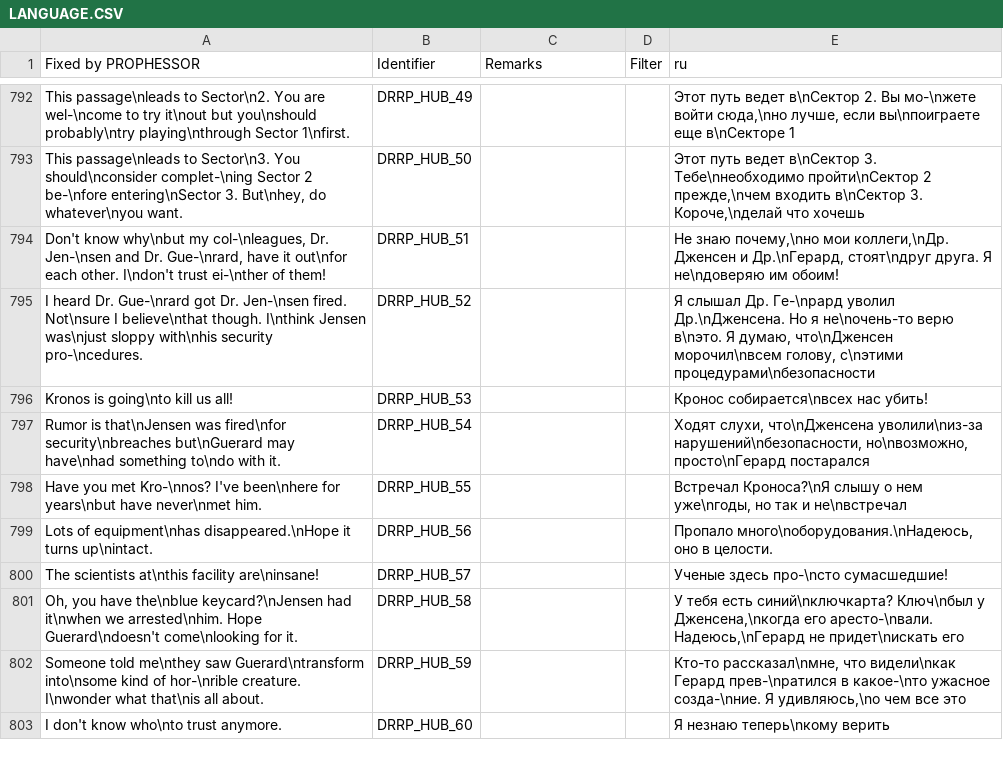
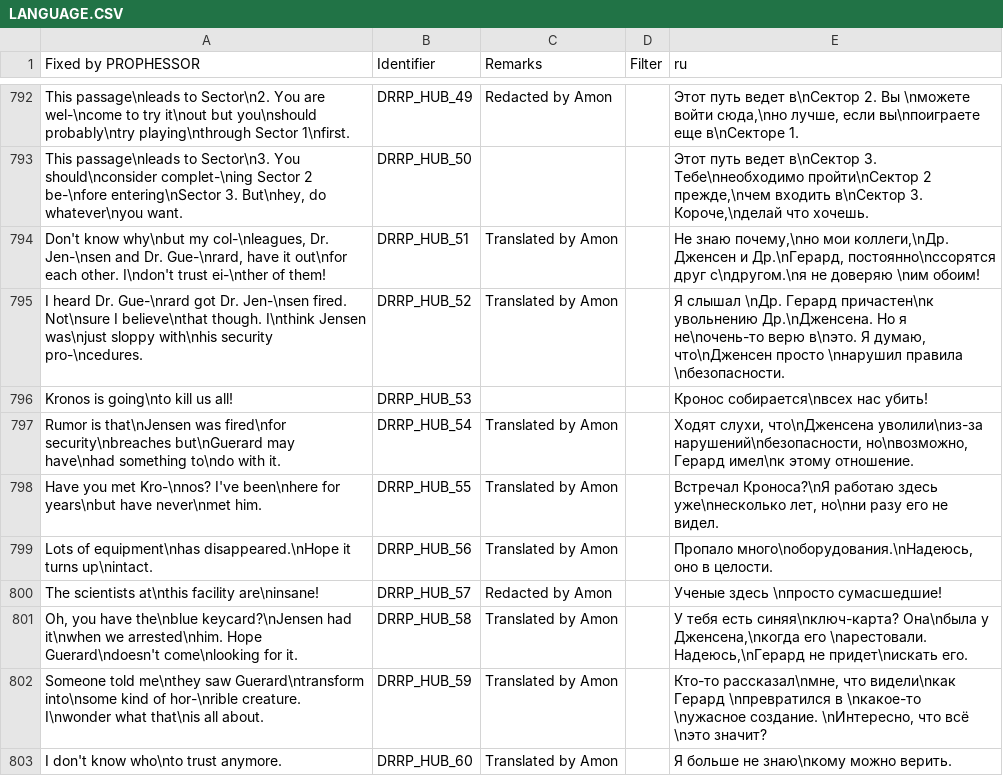
Before and after one commit to DRRP-Team/DRRP, a CSV file: LANGUAGE.CSV, drawn as a sheet; only a part is shown, gaps mark what is left out; the diff covers the shown part only; the diff names each change by its address in the sheet, - before the commit and + after, or states it on an @@ line.

```diff
--- a/LANGUAGE.CSV
+++ b/LANGUAGE.CSV
-C792 (Remarks): (empty)
+C792 (Remarks): Redacted by Amon
-E792 (ru): …2. Вы мо-\nжете войти сюда,\nно лучше, если вы\nпоиграете еще в\nСекторе 1
+E792 (ru): …2. Вы \nможете войти сюда,\nно лучше, если вы\nпоиграете еще в\nСекторе 1.
-E793 (ru): …Короче,\nделай что хочешь
+E793 (ru): …Короче,\nделай что хочешь.
-C794:C795 (Remarks): (empty)
+C794:C795 (Remarks): Translated by Amon
-E794 (ru): …и Др.\nГерард, стоят\nдруг друга. Я не\nдоверяю им обоим!
+E794 (ru): …и Др.\nГерард, постоянно\nссорятся друг с\nдругом.\nя не доверяю \nим обоим!
-E795 (ru): Я слышал Др. Ге-\nрард уволил Др.\nДженсена. Но я не\nочень-то верю в\nэто. Я думаю, что\nДженсен морочил\nвсем голову, с\nэтими процедурами\nбезопасности
+E795 (ru): Я слышал \nДр. Герард причастен\nк увольнению Др.\nДженсена. Но я не\nочень-то верю в\nэто. Я думаю, что\nДженсен просто \nнарушил правила \nбезопасности.
-C797:C799 (Remarks): (empty)
+C797:C799 (Remarks): Translated by Amon
-E797 (ru): …нарушений\nбезопасности, но\nвозможно, просто\nГерард постарался
+E797 (ru): …нарушений\nбезопасности, но\nвозможно, Герард имел\nк этому отношение.
-E798 (ru): Встречал Кроноса?\nЯ слышу о нем уже\nгоды, но так и не\nвстречал
+E798 (ru): Встречал Кроноса?\nЯ работаю здесь уже\nнесколько лет, но\nни разу его не видел.
-C800 (Remarks): (empty)
+C800 (Remarks): Redacted by Amon
-E800 (ru): Ученые здесь про-\nсто сумасшедшие!
+E800 (ru): Ученые здесь \nпросто сумасшедшие!
-C801:C803 (Remarks): (empty)
+C801:C803 (Remarks): Translated by Amon
-E801 (ru): …тебя есть синий\nключкарта? Ключ\nбыл у Дженсена,\nкогда его аресто-\nвали. Надеюсь,\nГерард не придет\nискать его
+E801 (ru): …тебя есть синяя\nключ-карта? Она\nбыла у Дженсена,\nкогда его \nарестовали. Надеюсь,\nГерард не придет\nискать его.
-E802 (ru): …видели\nкак Герард прев-\nратился в какое-\nто ужасное созда-\nние. Я удивляюсь,\nо чем все это
+E802 (ru): …видели\nкак Герард \nпревратился в \nкакое-то \nужасное создание. \nИнтересно, что всё \nэто значит?
-E803 (ru): Я незнаю теперь\nкому верить
+E803 (ru): Я больше не знаю\nкому можно верить.
```
Also changed, not shown: 1 added row, 1 removed row and 146 edited cells elsewhere in this file, 2 other files.
